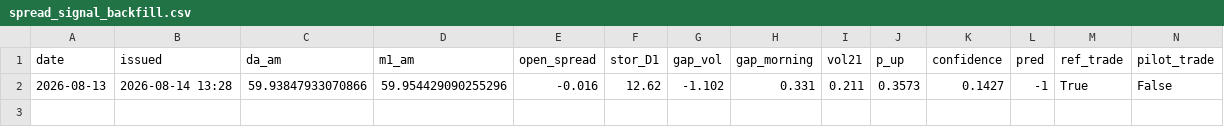
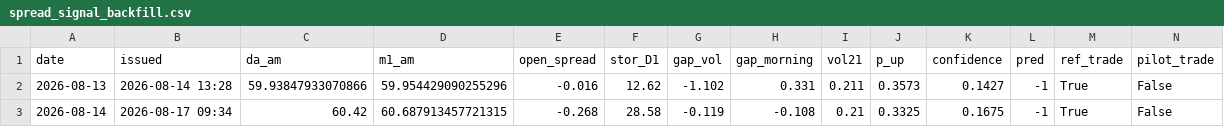
Before and after one commit to MuditaLi/gas_short_term_deploy, a CSV file: data/spread_signal_backfill.csv, drawn as a sheet.

Commit message:
data 2026-08-17 09:34

```diff
--- a/data/spread_signal_backfill.csv
+++ b/data/spread_signal_backfill.csv
@@ -2 +2,2 @@ date,issued,da_am,m1_am,open_spread,stor_D1,gap_vol,gap_morning,vol21,p_up,confi
 2026-08-13,2026-08-14 13:28,59.93847933070866,59.954429090255296,-0.016,12.62,-1.102,0.331,0.211,0.3573,0.1427,-1,True,False
+2026-08-14,2026-08-17 09:34,60.42,60.687913457721315,-0.268,28.58,-0.119,-0.108,0.21,0.3325,0.1675,-1,True,False
```
Also changed, not shown: 2 other files.
